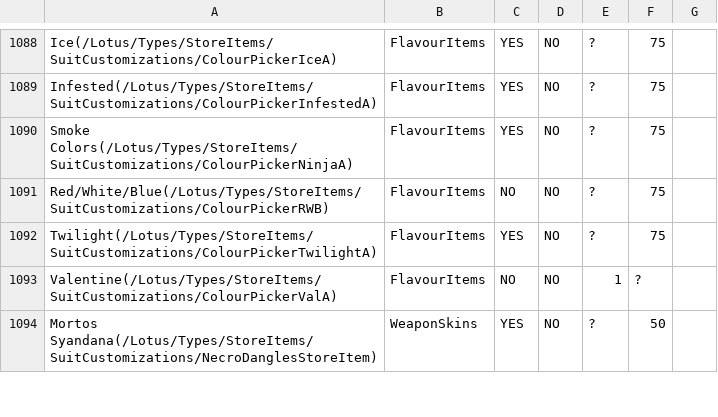
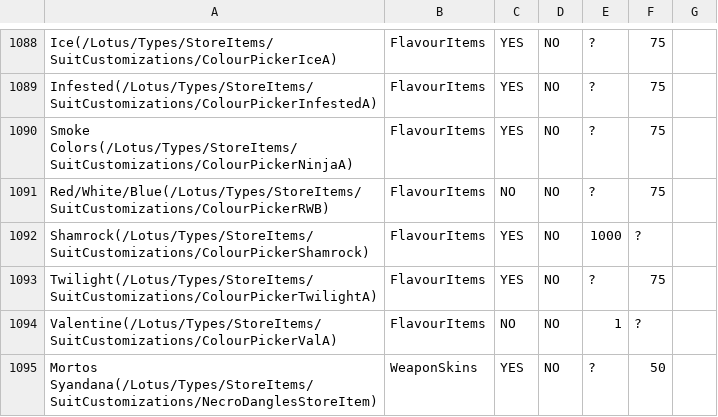
Before and after one commit to cheahjs/warframe_data, a CSV file: marketoutput.csv, drawn as a sheet; only a part is shown, gaps mark what is left out; the diff names each change by its address in the sheet, - before the commit and + after, or states it on an @@ line.

```diff
--- a/marketoutput.csv
+++ b/marketoutput.csv
+row 1092: Shamrock(/Lotus/Types/StoreItems/SuitCustomizations/ColourPickerShamrock) | FlavourItems | YES | NO | 1000 | ?
```
Also changed, not shown: 5 other files.
